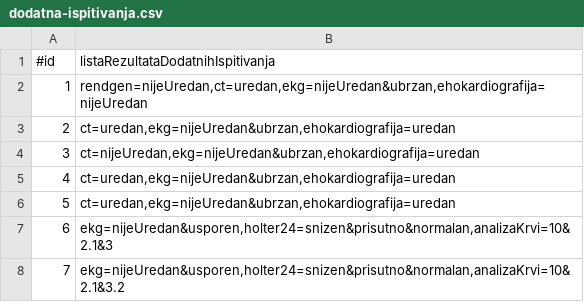
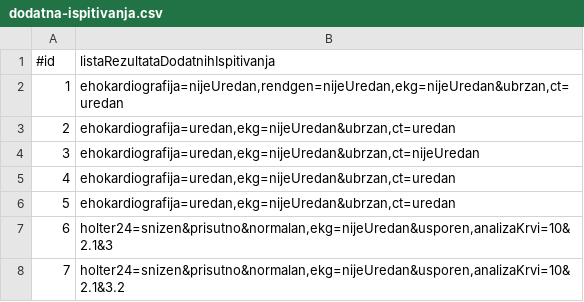
Before and after one commit to magdalenalakic/InzenjeringZnanja, a CSV file: csv-files/dodatna-ispitivanja.csv, drawn as a sheet.

```diff
--- a/csv-files/dodatna-ispitivanja.csv
+++ b/csv-files/dodatna-ispitivanja.csv
@@ -1,8 +1,8 @@
 #id;listaRezultataDodatnihIspitivanja
-1;rendgen=nijeUredan,ct=uredan,ekg=nijeUredan&ubrzan,ehokardiografija=nijeUredan
-2;ct=uredan,ekg=nijeUredan&ubrzan,ehokardiografija=uredan
-3;ct=nijeUredan,ekg=nijeUredan&ubrzan,ehokardiografija=uredan
-4;ct=uredan,ekg=nijeUredan&ubrzan,ehokardiografija=uredan
-5;ct=uredan,ekg=nijeUredan&ubrzan,ehokardiografija=uredan
-6;ekg=nijeUredan&usporen,holter24=snizen&prisutno&normalan,analizaKrvi=10&2.1&3
-7;ekg=nijeUredan&usporen,holter24=snizen&prisutno&normalan,analizaKrvi=10&2.1&3.2
+1;ehokardiografija=nijeUredan,rendgen=nijeUredan,ekg=nijeUredan&ubrzan,ct=uredan
+2;ehokardiografija=uredan,ekg=nijeUredan&ubrzan,ct=uredan
+3;ehokardiografija=uredan,ekg=nijeUredan&ubrzan,ct=nijeUredan
+4;ehokardiografija=uredan,ekg=nijeUredan&ubrzan,ct=uredan
+5;ehokardiografija=uredan,ekg=nijeUredan&ubrzan,ct=uredan
+6;holter24=snizen&prisutno&normalan,ekg=nijeUredan&usporen,analizaKrvi=10&2.1&3
+7;holter24=snizen&prisutno&normalan,ekg=nijeUredan&usporen,analizaKrvi=10&2.1&3.2
```
Also changed, not shown: 5 other files.
